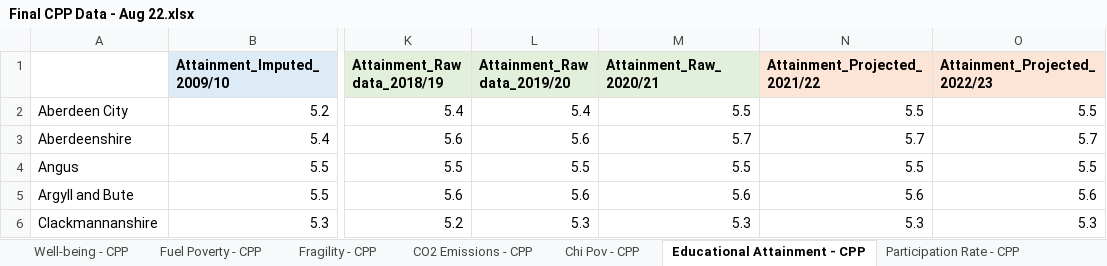
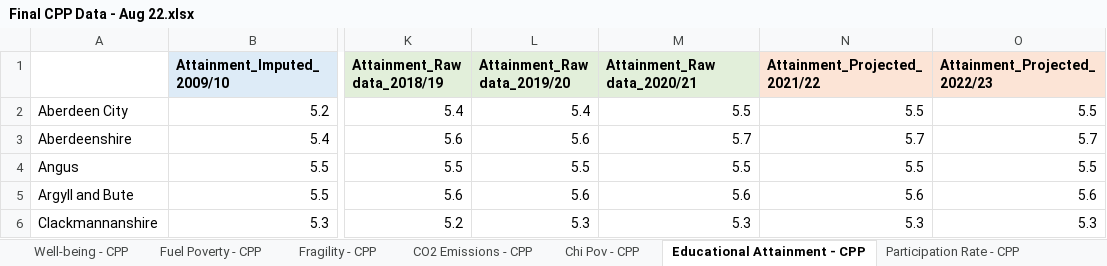
Before and after one commit to Improvement-Service/CPOP, an Excel workbook: data/Final data - Aug 2022/Final CPP Data - Aug 22.xlsx, sheet Educational Attainment - CPP, drawn as a sheet; only a part is shown, gaps mark what is left out; values as stored, in another font and other column widths than the file's, no borders; the diff names each change by its address in the sheet, - before the commit and + after, or states it on an @@ line.

Commit message:
Fix typo in attainment data

```diff
--- a/data/Final data - Aug 2022/Final CPP Data - Aug 22.xlsx (sheet Educational Attainment - CPP)
+++ b/data/Final data - Aug 2022/Final CPP Data - Aug 22.xlsx (sheet Educational Attainment - CPP)
-M1: Attainment_Raw_2020/21
+M1: Attainment_Raw data_2020/21
```
Also changed, not shown: 12 other files.
